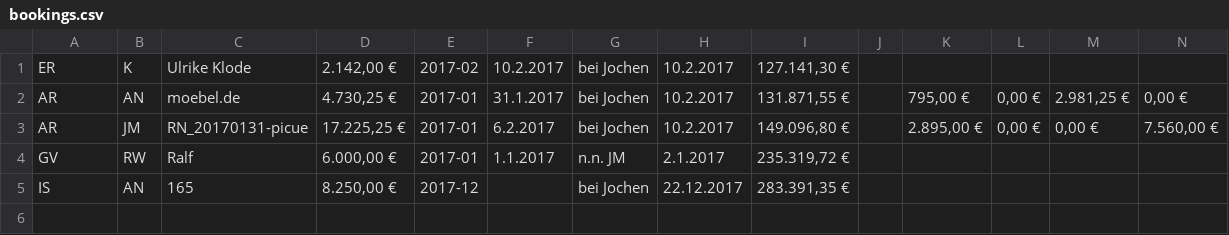
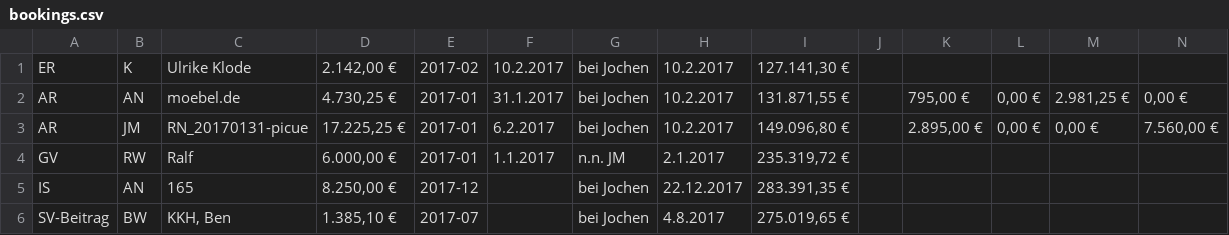
Before and after one commit to rwirdemann/kontrol, a CSV file: parser/bookings.csv, drawn as a sheet; only a part is shown; rows hold the shown columns only; the diff names each change by its address in the sheet, - before the commit and + after, or states it on an @@ line.

Commit message:
Add SV-Beitrag booking rule

```diff
--- a/parser/bookings.csv
+++ b/parser/bookings.csv
+row 6: SV-Beitrag | BW | KKH, Ben | 1.385,10 € | 2017-07 |  | bei Jochen | 4.8.2017 | 275.019,65 €
```
Also changed, not shown: 5 other files.
